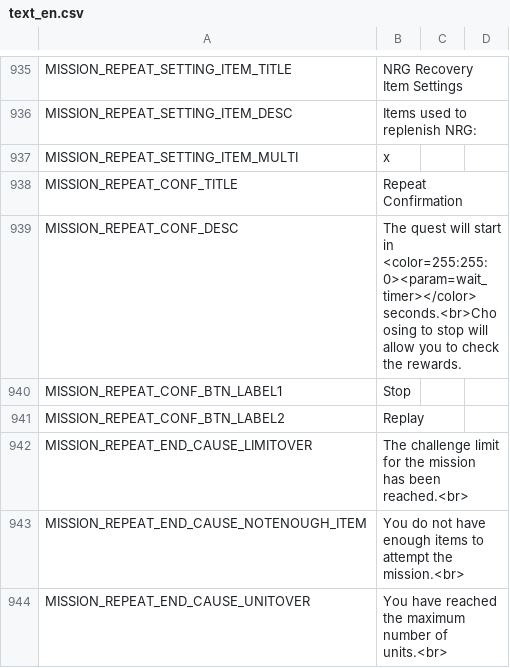
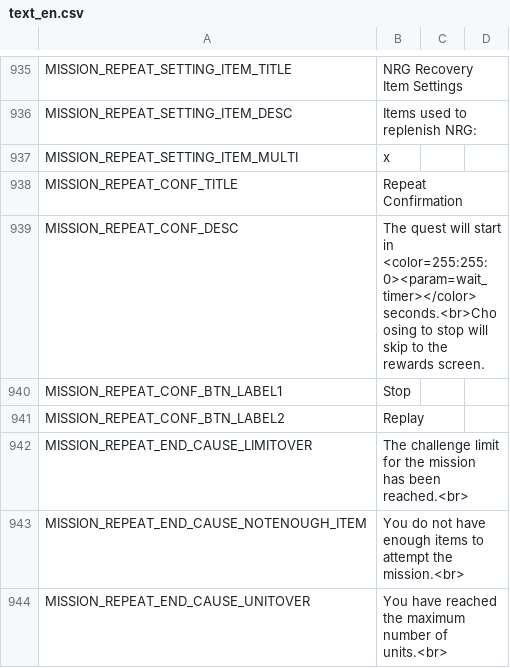
Before and after one commit to FFBE-JP-Translation/CPK-Translation, a CSV file: English/Payload/common_translated_en/text/text_en.csv, drawn as a sheet; only a part is shown, gaps mark what is left out; the diff covers the shown part only.

```diff
--- a/English/Payload/common_translated_en/text/text_en.csv
+++ b/English/Payload/common_translated_en/text/text_en.csv
@@ -938,3 +938,3 @@ MISSION_REPEAT_SETTING_ITEM_MULTI,x,
 MISSION_REPEAT_CONF_TITLE,Repeat Confirmation,
-MISSION_REPEAT_CONF_DESC,The quest will start in <color=255:255:0><param=wait_timer></color> seconds.<br>Choosing to stop will allow you to check the rewards.,
+MISSION_REPEAT_CONF_DESC,The quest will start in <color=255:255:0><param=wait_timer></color> seconds.<br>Choosing to stop will skip to the rewards screen.,
 MISSION_REPEAT_CONF_BTN_LABEL1,Stop,
```
Also changed, not shown: 14 edited cells elsewhere in this file, English/Payload/common_translated_en/text/text_ja.csv.
